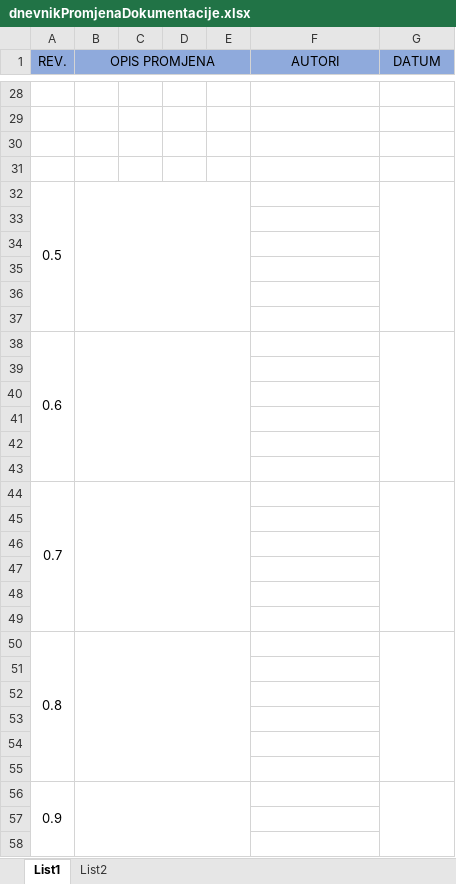
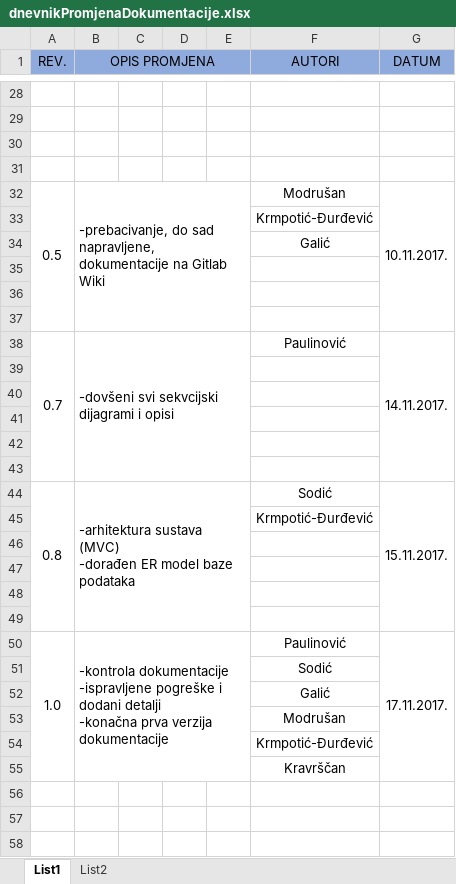
Before and after one commit to tomicakr/alumni, an Excel workbook: dnevnikPromjenaDokumentacije.xlsx, sheet List1, drawn as a sheet; only a part is shown, gaps mark what is left out; values as stored, in another font and other column widths than the file's, no borders; removed rows and columns are numbered as before the commit, all else as after; ↵ is a line break in a cell; the diff covers the shown part only; the diff names each change by its address in the sheet, - before the commit and + after, or states it on an @@ line.

Commit message:
Update dnevnik promjene dokumentacije

```diff
--- a/dnevnikPromjenaDokumentacije.xlsx (sheet List1)
+++ b/dnevnikPromjenaDokumentacije.xlsx (sheet List1)
+row 32: 0.5 | -prebacivanje, do sad napravljene, dokumentacije na Gitlab Wiki |  |  |  | Modrušan | 10.11.2017.
+row 33:  |  |  |  |  | Krmpotić-Đurđević
+row 34:  |  |  |  |  | Galić
-A35 (REV.): 0.5
+A35 (REV.): (empty)
-A32:A37 merged
-B32:E37 merged
-G32:G37 merged
+row 36: (empty)
+row 37: (empty)
+row 38: 0.7 | -dovšeni svi sekvcijski dijagrami i opisi |  |  |  | Paulinović | 14.11.2017.
-row 38: 0.6
+row 44: 0.8 | -arhitektura sustava (MVC) ↵ -dorađen ER model baze podataka |  |  |  | Sodić | 15.11.2017.
+row 45:  |  |  |  |  | Krmpotić-Đurđević
-row 50: (empty)
+row 50: 1.0 | -kontrola dokumentacije ↵ -ispravljene pogreške i dodani detalji ↵ -konačna prva verzija dokumentacije |  |  |  | Paulinović | 17.11.2017.
+A50:A55 merged
+B50:E55 merged
+G50:G55 merged
-row 44: 0.7
-F51 (AUTORI): (empty)
+F51 (AUTORI): Sodić
-F52 (AUTORI): (empty)
+F52 (AUTORI): Galić
-F53 (AUTORI): (empty)
+F53 (AUTORI): Modrušan
-F54 (AUTORI): (empty)
+F54 (AUTORI): Krmpotić-Đurđević
-F55 (AUTORI): (empty)
+F55 (AUTORI): Kravrščan
-row 50: 0.8
-row 51: (empty)
-row 52: (empty)
-row 53: (empty)
-row 54: (empty)
-row 55: (empty)
-row 56: 0.9
-row 57: (empty)
-row 58: (empty)
```
Also changed, not shown: 4 removed rows and 1 edited cell elsewhere in this sheet.
